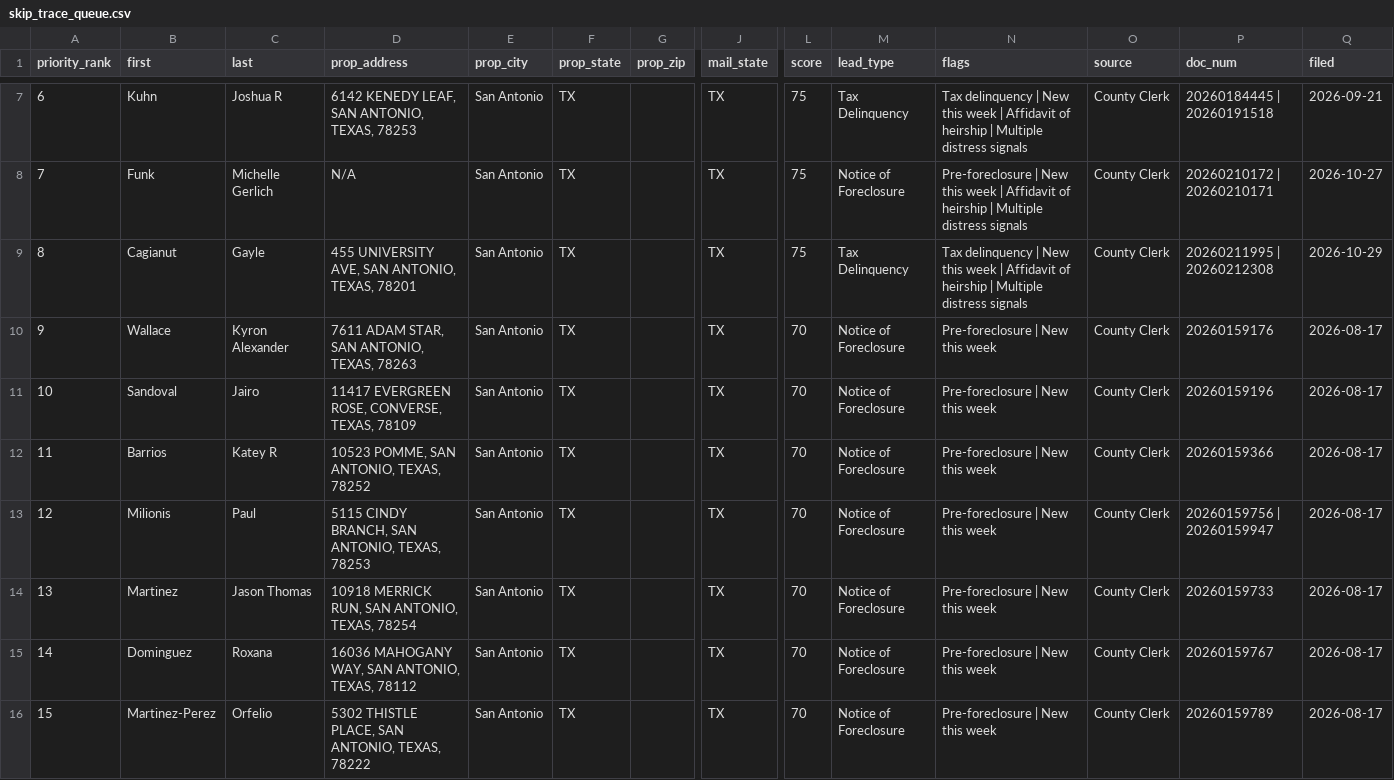
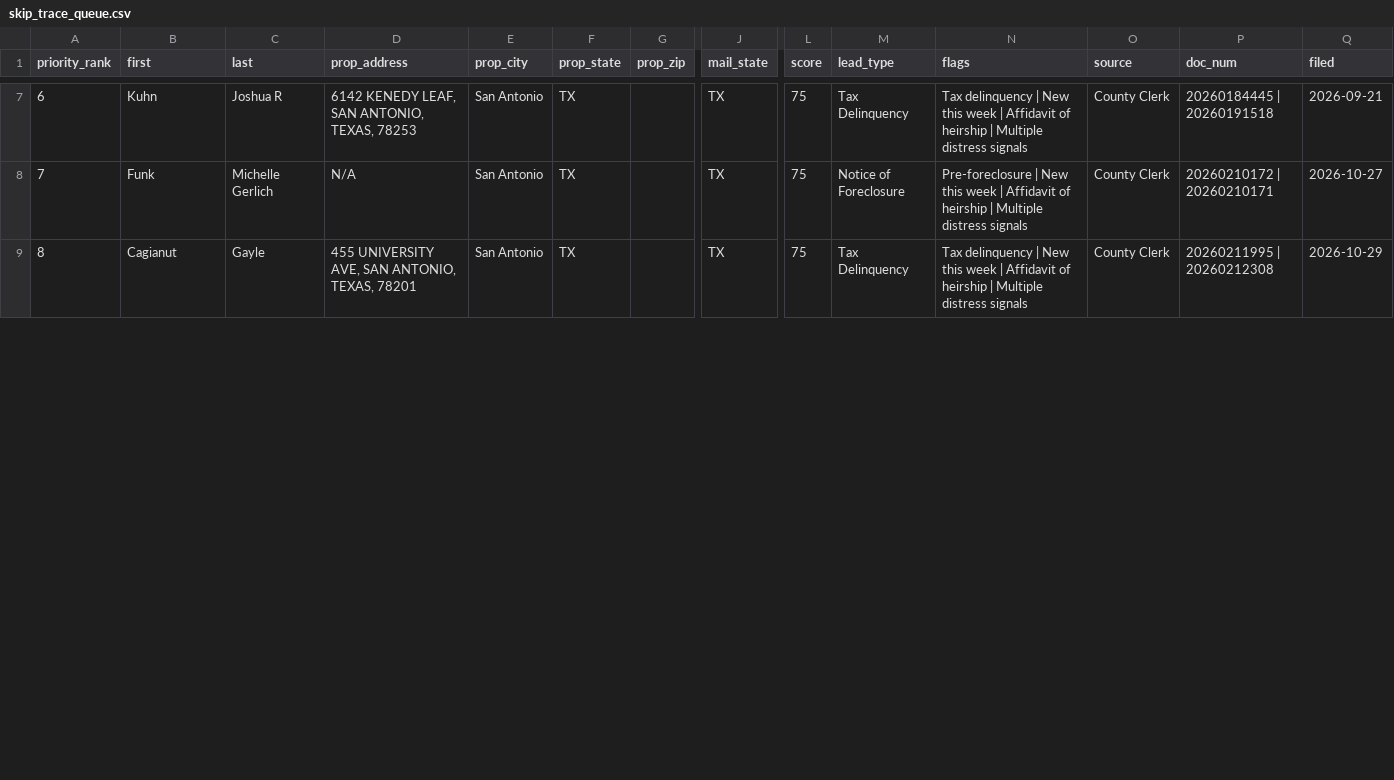
Before and after one commit to MavericktheInvestor/Bexar-Scraped-Leads, a CSV file: data/skip_trace_queue.csv, drawn as a sheet; only a part is shown, gaps mark what is left out; rows hold the shown columns only; the diff covers the shown part only; the diff names each change by its address in the sheet, - before the commit and + after, or states it on an @@ line.

```diff
--- a/data/skip_trace_queue.csv
+++ b/data/skip_trace_queue.csv
-row 10: 9 | Wallace | Kyron Alexander | 7611 ADAM STAR, SAN ANTONIO, TEXAS, 78263 | San Antonio | TX |  | TX | 70 | Notice of Foreclosure | Pre-foreclosure | New this week | County Clerk | 20260159176 | 2026-08-17
-row 11: 10 | Sandoval | Jairo | 11417 EVERGREEN ROSE, CONVERSE, TEXAS, 78109 | San Antonio | TX |  | TX | 70 | Notice of Foreclosure | Pre-foreclosure | New this week | County Clerk | 20260159196 | 2026-08-17
-row 12: 11 | Barrios | Katey R | 10523 POMME, SAN ANTONIO, TEXAS, 78252 | San Antonio | TX |  | TX | 70 | Notice of Foreclosure | Pre-foreclosure | New this week | County Clerk | 20260159366 | 2026-08-17
-row 13: 12 | Milionis | Paul | 5115 CINDY BRANCH, SAN ANTONIO, TEXAS, 78253 | San Antonio | TX |  | TX | 70 | Notice of Foreclosure | Pre-foreclosure | New this week | County Clerk | 20260159756 | 20260159947 | 2026-08-17
-row 14: 13 | Martinez | Jason Thomas | 10918 MERRICK RUN, SAN ANTONIO, TEXAS, 78254 | San Antonio | TX |  | TX | 70 | Notice of Foreclosure | Pre-foreclosure | New this week | County Clerk | 20260159733 | 2026-08-17
-row 15: 14 | Dominguez | Roxana | 16036 MAHOGANY WAY, SAN ANTONIO, TEXAS, 78112 | San Antonio | TX |  | TX | 70 | Notice of Foreclosure | Pre-foreclosure | New this week | County Clerk | 20260159767 | 2026-08-17
-row 16: 15 | Martinez-Perez | Orfelio | 5302 THISTLE PLACE, SAN ANTONIO, TEXAS, 78222 | San Antonio | TX |  | TX | 70 | Notice of Foreclosure | Pre-foreclosure | New this week | County Clerk | 20260159789 | 2026-08-17
```
Also changed, not shown: 6 removed rows and row numbers in column A elsewhere in this file.
